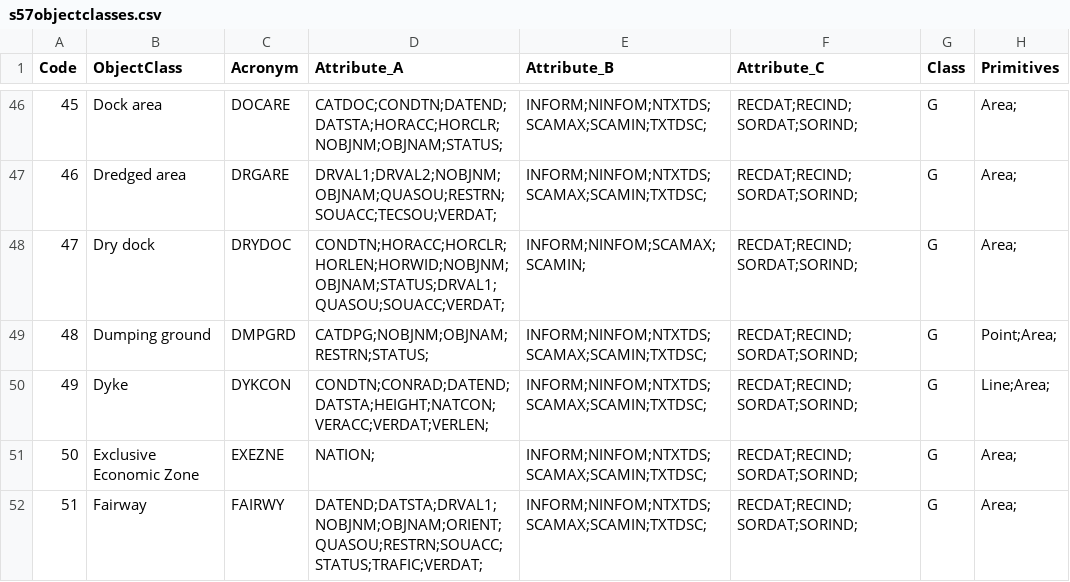
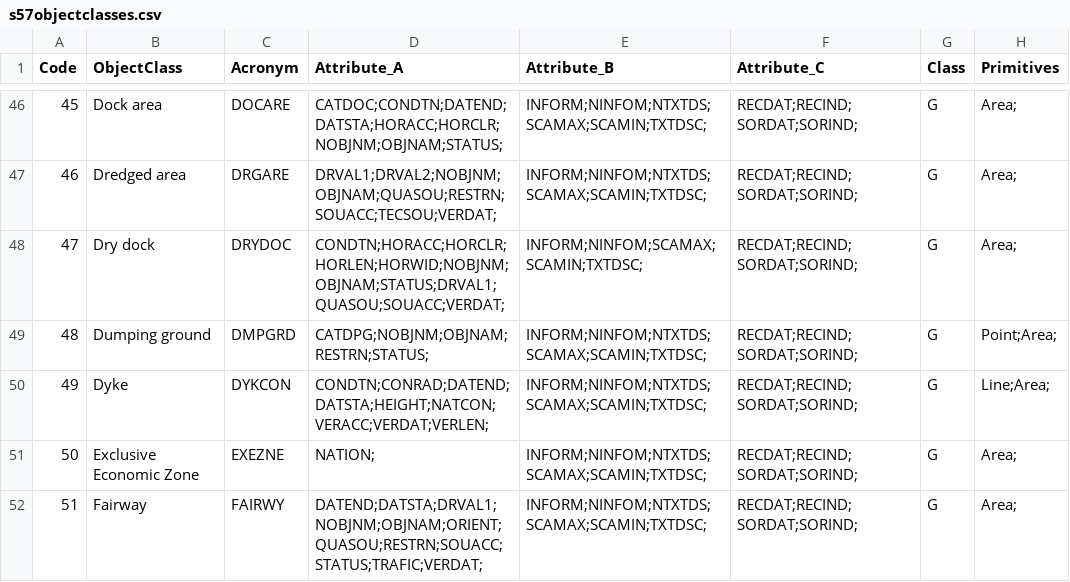
Before and after one commit to tmizu23/demtool, a CSV file: data/s57objectclasses.csv, drawn as a sheet; only a part is shown, gaps mark what is left out.

```diff
--- a/data/s57objectclasses.csv
+++ b/data/s57objectclasses.csv
@@ -47,3 +47,3 @@
 46,Dredged area,DRGARE,DRVAL1;DRVAL2;NOBJNM;OBJNAM;QUASOU;RESTRN;SOUACC;TECSOU;VERDAT;,INFORM;NINFOM;NTXTDS;SCAMAX;SCAMIN;TXTDSC;,RECDAT;RECIND;SORDAT;SORIND;,G,Area;
-47,Dry dock,DRYDOC,CONDTN;HORACC;HORCLR;HORLEN;HORWID;NOBJNM;OBJNAM;STATUS;DRVAL1;QUASOU;SOUACC;VERDAT;,INFORM;NINFOM;SCAMAX;SCAMIN;,RECDAT;RECIND;SORDAT;SORIND;,G,Area;
+47,Dry dock,DRYDOC,CONDTN;HORACC;HORCLR;HORLEN;HORWID;NOBJNM;OBJNAM;STATUS;DRVAL1;QUASOU;SOUACC;VERDAT;,INFORM;NINFOM;SCAMAX;SCAMIN;TXTDSC;,RECDAT;RECIND;SORDAT;SORIND;,G,Area;
 48,Dumping ground,DMPGRD,CATDPG;NOBJNM;OBJNAM;RESTRN;STATUS;,INFORM;NINFOM;NTXTDS;SCAMAX;SCAMIN;TXTDSC;,RECDAT;RECIND;SORDAT;SORIND;,G,Point;Area;
```
Also changed, not shown: 57 other files.
